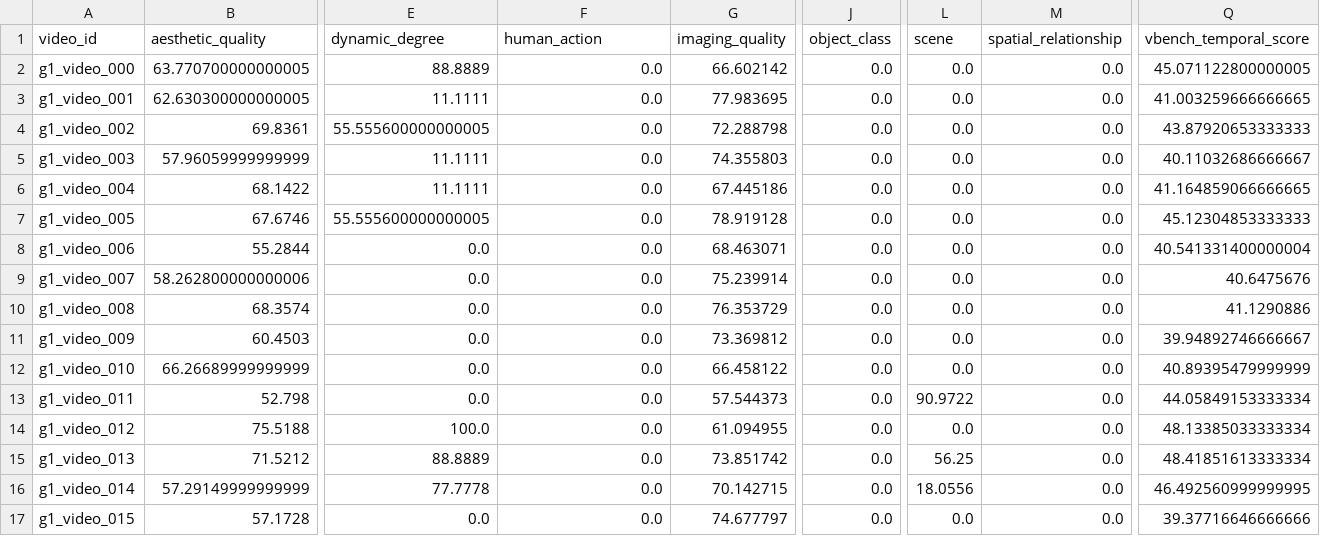
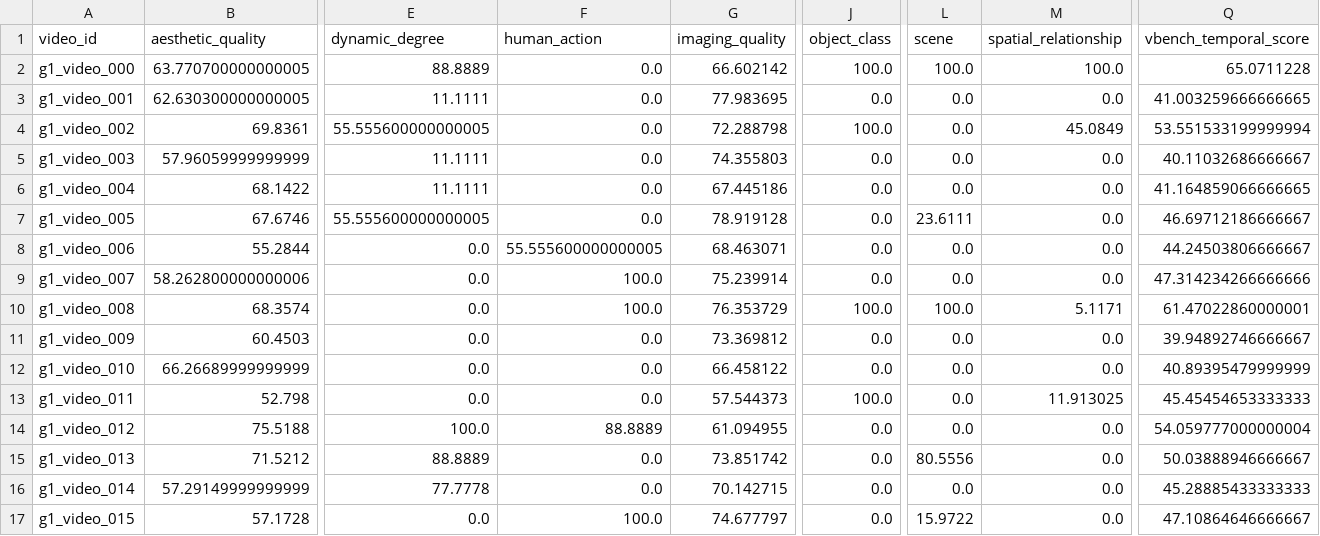
Before and after one commit to winbeau/t2v-eval, a CSV file: frontend/public/data/vbench_Exp-T-lite_BatchGrit15D.csv, drawn as a sheet; only a part is shown, gaps mark what is left out; the diff covers the shown part only; the diff names each change by its address in the sheet, - before the commit and + after, or states it on an @@ line.

Commit message:
feat: add Exp-T-lite_BatchGrit15D v3

```diff
--- a/frontend/public/data/vbench_Exp-T-lite_BatchGrit15D.csv
+++ b/frontend/public/data/vbench_Exp-T-lite_BatchGrit15D.csv
-J2 (object_class): 0.0
+J2 (object_class): 100.0
-L2 (scene): 0.0
+L2 (scene): 100.0
-M2 (spatial_relationship): 0.0
+M2 (spatial_relationship): 100.0
-Q2 (vbench_temporal_score): 45.071122800000005
+Q2 (vbench_temporal_score): 65.0711228
-J4 (object_class): 0.0
+J4 (object_class): 100.0
-M4 (spatial_relationship): 0.0
+M4 (spatial_relationship): 45.0849
-Q4 (vbench_temporal_score): 43.87920653333333
+Q4 (vbench_temporal_score): 53.551533199999994
-L7 (scene): 0.0
+L7 (scene): 23.6111
-Q7 (vbench_temporal_score): 45.12304853333333
+Q7 (vbench_temporal_score): 46.69712186666667
-F8 (human_action): 0.0
+F8 (human_action): 55.555600000000005
-Q8 (vbench_temporal_score): 40.541331400000004
+Q8 (vbench_temporal_score): 44.24503806666667
-F9:F10 (human_action): 0.0
+F9:F10 (human_action): 100.0
-Q9 (vbench_temporal_score): 40.6475676
+Q9 (vbench_temporal_score): 47.314234266666666
-J10 (object_class): 0.0
+J10 (object_class): 100.0
-L10 (scene): 0.0
+L10 (scene): 100.0
-M10 (spatial_relationship): 0.0
+M10 (spatial_relationship): 5.1171
-Q10 (vbench_temporal_score): 41.1290886
+Q10 (vbench_temporal_score): 61.47022860000001
-J13 (object_class): 0.0
+J13 (object_class): 100.0
-L13 (scene): 90.9722
+L13 (scene): 0.0
-M13 (spatial_relationship): 0.0
+M13 (spatial_relationship): 11.913025
-Q13 (vbench_temporal_score): 44.05849153333334
+Q13 (vbench_temporal_score): 45.45454653333333
-F14 (human_action): 0.0
+F14 (human_action): 88.8889
-Q14 (vbench_temporal_score): 48.13385033333334
+Q14 (vbench_temporal_score): 54.059777000000004
-L15 (scene): 56.25
+L15 (scene): 80.5556
-Q15 (vbench_temporal_score): 48.41851613333334
+Q15 (vbench_temporal_score): 50.03888946666667
-L16 (scene): 18.0556
+L16 (scene): 0.0
-Q16 (vbench_temporal_score): 46.492560999999995
+Q16 (vbench_temporal_score): 45.28885433333333
-F17 (human_action): 0.0
+F17 (human_action): 100.0
-L17 (scene): 0.0
+L17 (scene): 15.9722
-Q17 (vbench_temporal_score): 39.37716646666666
+Q17 (vbench_temporal_score): 47.10864646666667
```
Also changed, not shown: 55 edited cells elsewhere in this file.
